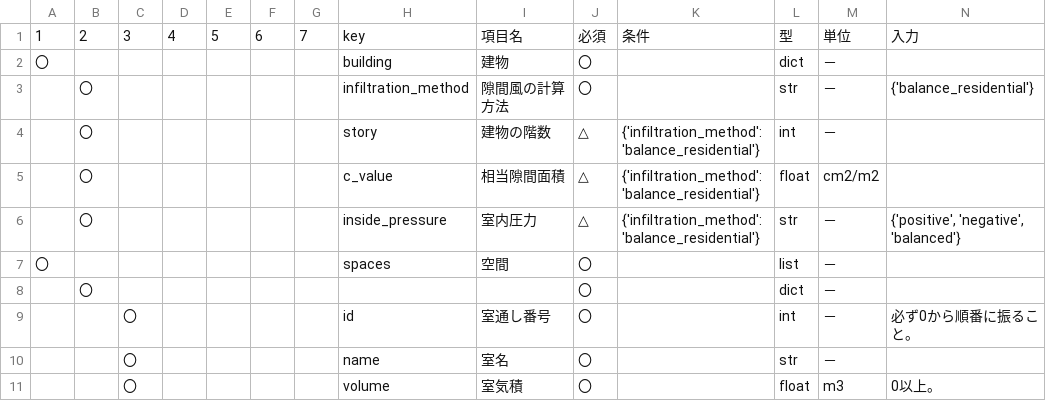
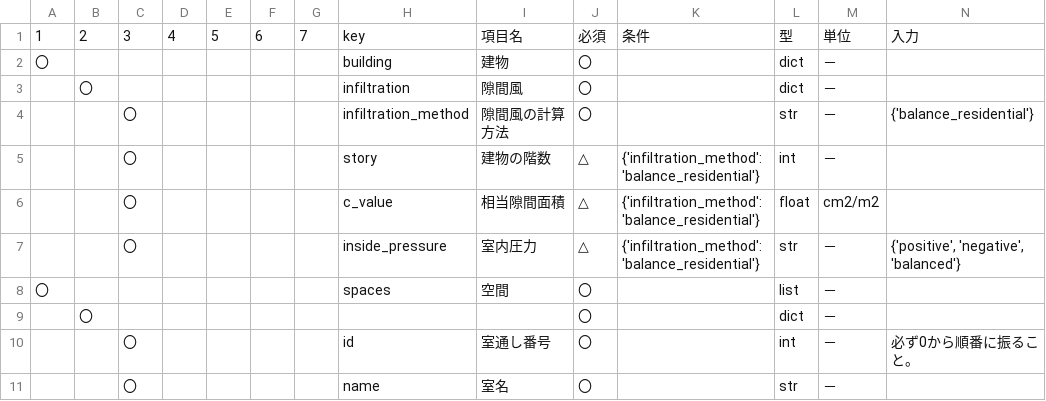
Before and after one commit to BRI-EES-House/heat_load_calc, a CSV file: docs/data_spec/spec_mid_data_house.csv, drawn as a sheet; only a part is shown; the shorter side is filled out with more unchanged rows; addresses are those after the commit; rows hold the shown columns only; the diff names each change by its address in the sheet, - before the commit and + after, or states it on an @@ line.

Commit message:
mid_data_house の building パラメータを整理する

```diff
--- a/docs/data_spec/spec_mid_data_house.csv
+++ b/docs/data_spec/spec_mid_data_house.csv
+row 3:  | 〇 |  |  |  |  |  | infiltration | 隙間風 | 〇 |  | dict | －
-B4:B7: 〇
+B4:B7: (empty)
-C4:C7: (empty)
+C4:C7: 〇
```
Also changed, not shown: 9 other files.
